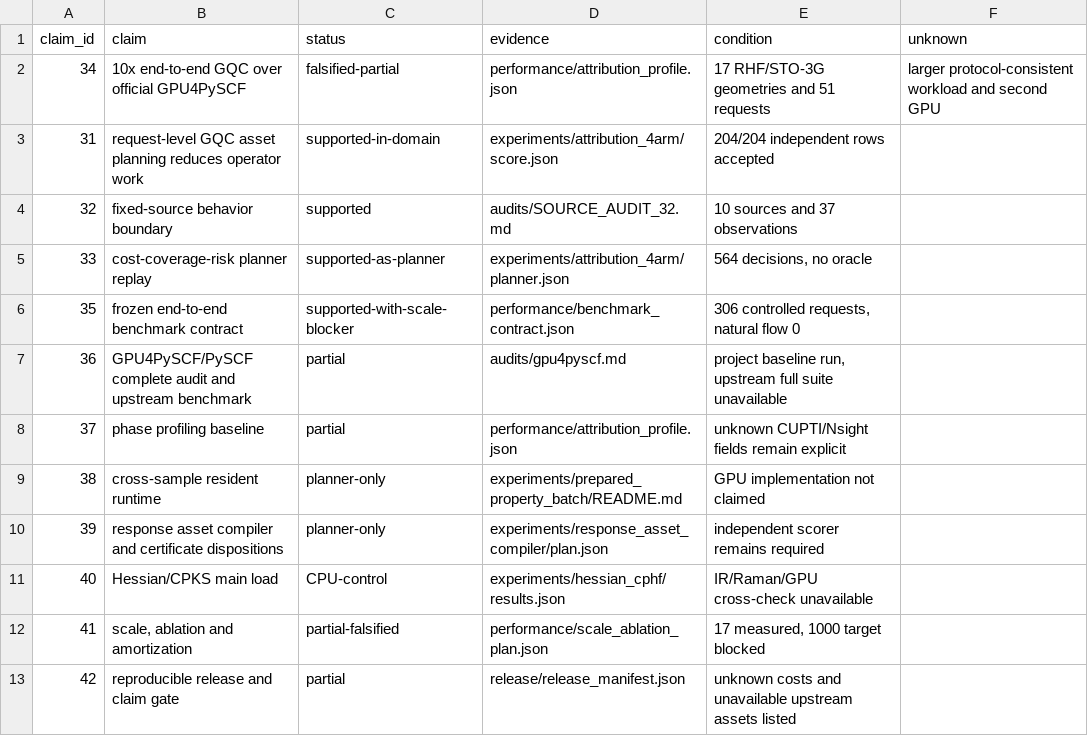
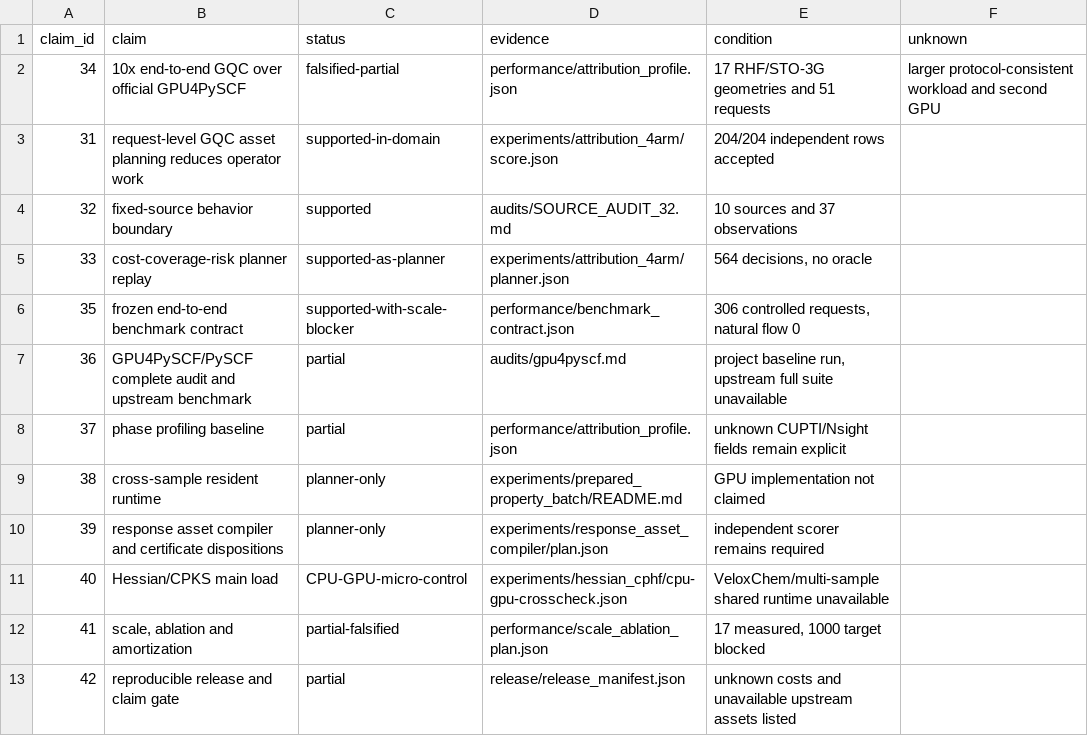
Before and after one commit to jinzhezenggroup/vibedataset, a CSV file: handoff/gqcdataset_codex_goal/research/release/claims.csv, drawn as a sheet.

Commit message:
文档：更新 Hessian 交叉回执发布清单

```diff
--- a/handoff/gqcdataset_codex_goal/research/release/claims.csv
+++ b/handoff/gqcdataset_codex_goal/research/release/claims.csv
@@ -10,3 +10,3 @@ claim_id,claim,status,evidence,condition,unknown
 39,response asset compiler and certificate dispositions,planner-only,experiments/response_asset_compiler/plan.json,independent scorer remains required,
-40,Hessian/CPKS main load,CPU-control,experiments/hessian_cphf/results.json,IR/Raman/GPU cross-check unavailable,
+40,Hessian/CPKS main load,CPU-GPU-micro-control,experiments/hessian_cphf/cpu-gpu-crosscheck.json,VeloxChem/multi-sample shared runtime unavailable,
 41,"scale, ablation and amortization",partial-falsified,performance/scale_ablation_plan.json,"17 measured, 1000 target blocked",
```
Also changed, not shown: 1 other file.
